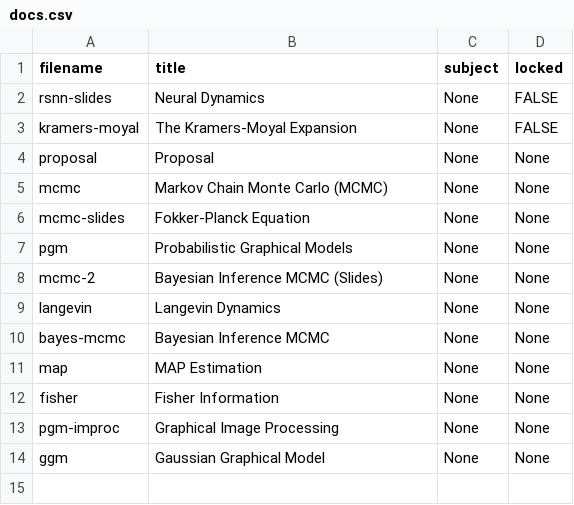
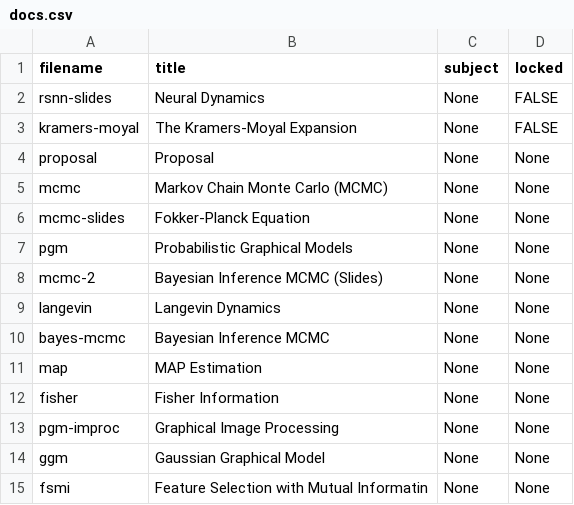
Before and after one commit to cwseitz/cwseitz.github.io-docs, a CSV file: docs/sm/docs.csv, drawn as a sheet.

```diff
--- a/docs/sm/docs.csv
+++ b/docs/sm/docs.csv
@@ -14 +14,2 @@ pgm-improc, Graphical Image Processing, None, None
 ggm, Gaussian Graphical Model, None, None
+fsmi, Feature Selection with Mutual Informatin, None, None
```
Also changed, not shown: 31 other files.
